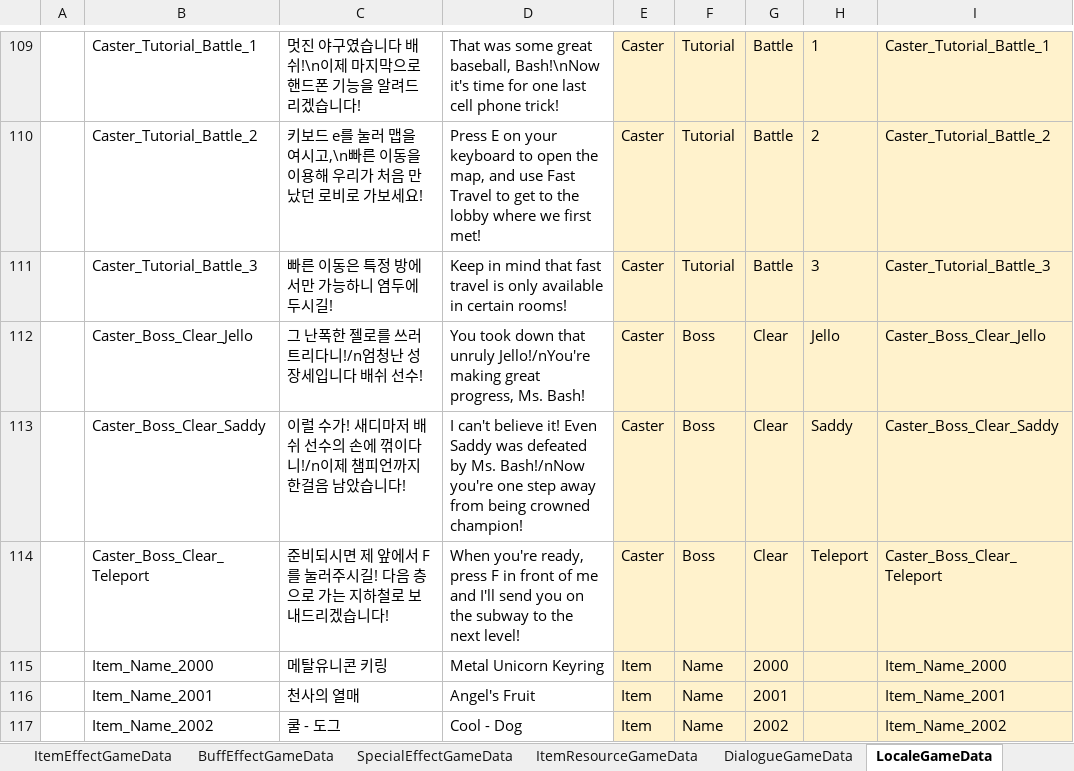
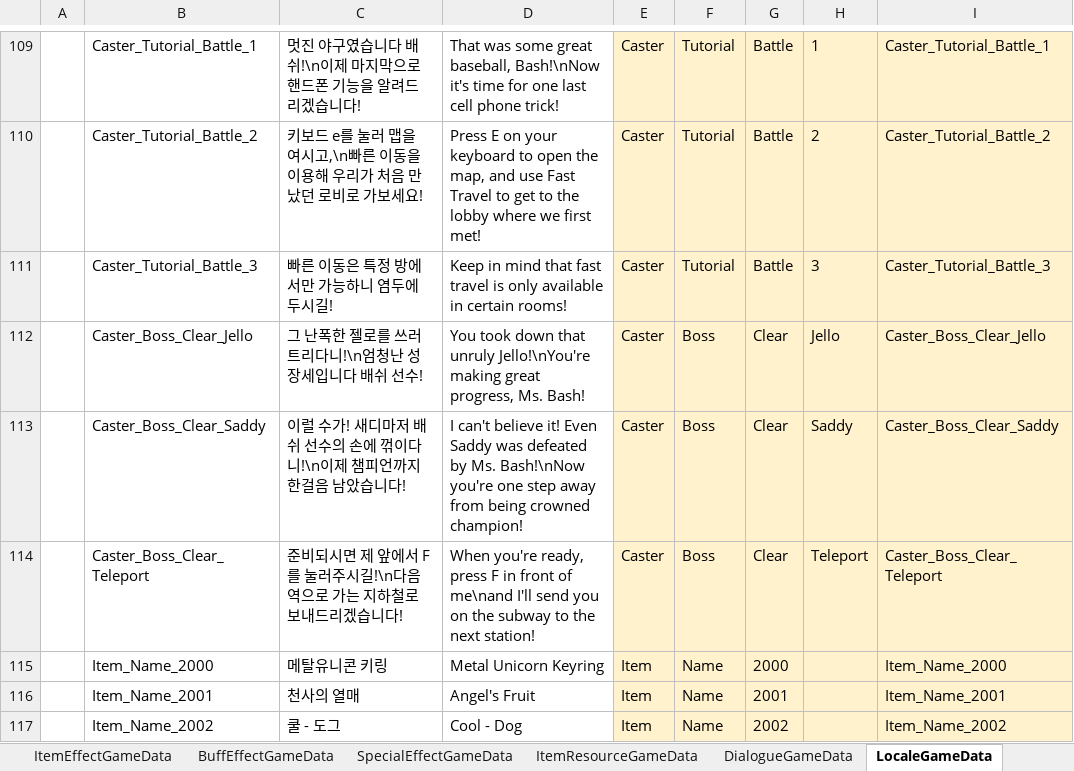
Before and after one commit to Cuty444/QT_Proto, an Excel workbook: _GameData/_QT_Table.xlsm, sheet LocaleGameData, drawn as a sheet; only a part is shown, gaps mark what is left out; values as stored, in another font and other column widths than the file's, no borders; table styles not drawn; the diff names each change by its address in the sheet, - before the commit and + after, or states it on an @@ line.

```diff
--- a/_GameData/_QT_Table.xlsm (sheet LocaleGameData)
+++ b/_GameData/_QT_Table.xlsm (sheet LocaleGameData)
-C112: 그 난폭한 젤로를 쓰러트리다니!/n엄청난 성장세입니다 배쉬 선수!
+C112: 그 난폭한 젤로를 쓰러트리다니!\n엄청난 성장세입니다 배쉬 선수!
-D112: …that unruly Jello!/nYou're making great…
+D112: …that unruly Jello!\nYou're making great…
-C113: …꺾이다니!/n이제 챔…
+C113: …꺾이다니!\n이제 챔…
-D113: …by Ms. Bash!/nNow you're one…
+D113: …by Ms. Bash!\nNow you're one…
-C114: …러주시길! 다음 층으로 가…
+C114: …러주시길!\n다음 역으로 가…
-D114: …front of me and I'll send you on the subway to the next level!
+D114: …front of me\nand I'll send you on the subway to the next station!
```
Also changed, not shown: sheet DialogueGameData, charts or pictures, 5 other files.
